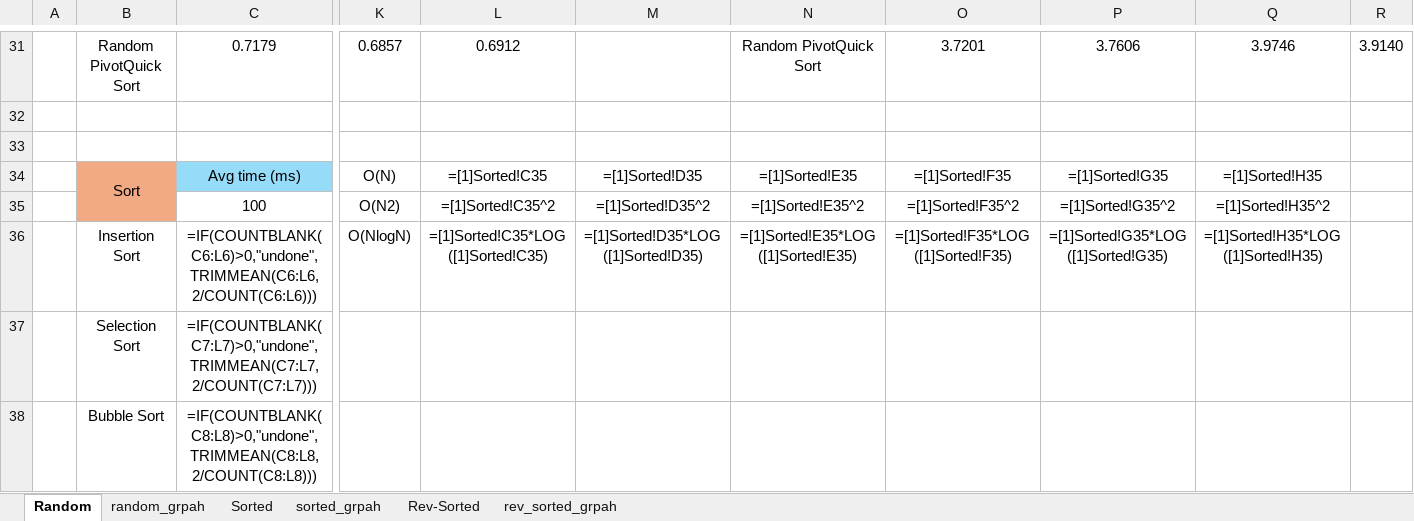
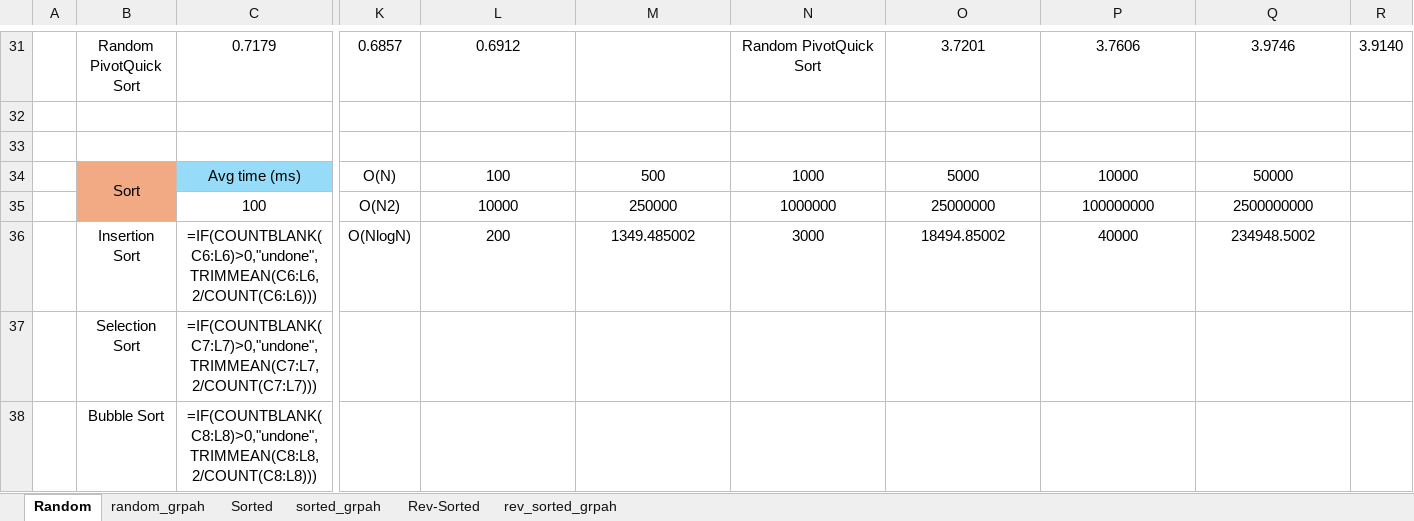
Before and after one commit to BooMzXI/c-sorting-algorithm, an Excel workbook: data collecting.xlsx, sheet Random, drawn as a sheet; only a part is shown, gaps mark what is left out; values as stored, in another font and other column widths than the file's, no borders; formulas are shown in place of their values; charts and pictures not drawn; removed rows and columns are numbered as before the commit, all else as after; rows hold the shown columns only; the diff names each change by its address in the sheet, - before the commit and + after, or states it on an @@ line.

Commit message:
Update data collecting.xlsx

```diff
--- a/data collecting.xlsx (sheet Random)
+++ b/data collecting.xlsx (sheet Random)
-row 34:  | Sort | Avg time (ms) | O(N) | =[1]Sorted!C35 | =[1]Sorted!D35 | =[1]Sorted!E35 | =[1]Sorted!F35 | =[1]Sorted!G35 | =[1]Sorted!H35
+row 34:  | Sort | Avg time (ms) | O(N) | 100 | 500 | 1000 | 5000 | 10000 | 50000
-L35: =[1]Sorted!C35^2
+L35: 10000
-M35: =[1]Sorted!D35^2
+M35: 250000
-N35: =[1]Sorted!E35^2
+N35: 1000000
-O35: =[1]Sorted!F35^2
+O35: 25000000
-P35: =[1]Sorted!G35^2
+P35: 100000000
-Q35: =[1]Sorted!H35^2
+Q35: 2500000000
-L36: =[1]Sorted!C35*LOG([1]Sorted!C35)
+L36: 200
-M36: =[1]Sorted!D35*LOG([1]Sorted!D35)
+M36: 1349.485002
-N36: =[1]Sorted!E35*LOG([1]Sorted!E35)
+N36: 3000
-O36: =[1]Sorted!F35*LOG([1]Sorted!F35)
+O36: 18494.85002
-P36: =[1]Sorted!G35*LOG([1]Sorted!G35)
+P36: 40000
-Q36: =[1]Sorted!H35*LOG([1]Sorted!H35)
+Q36: 234948.5002
```
